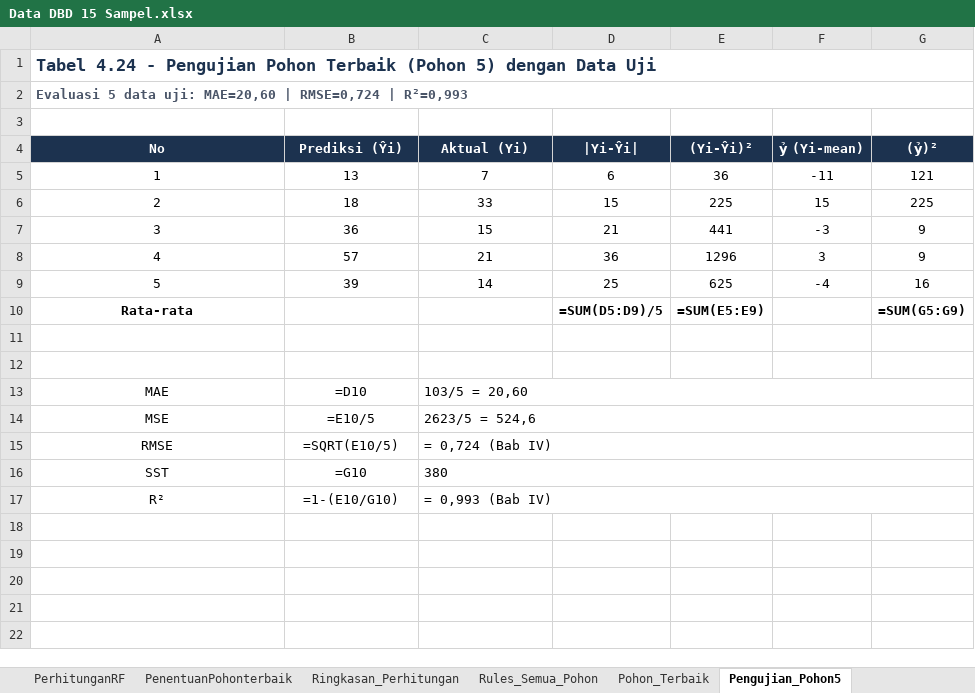
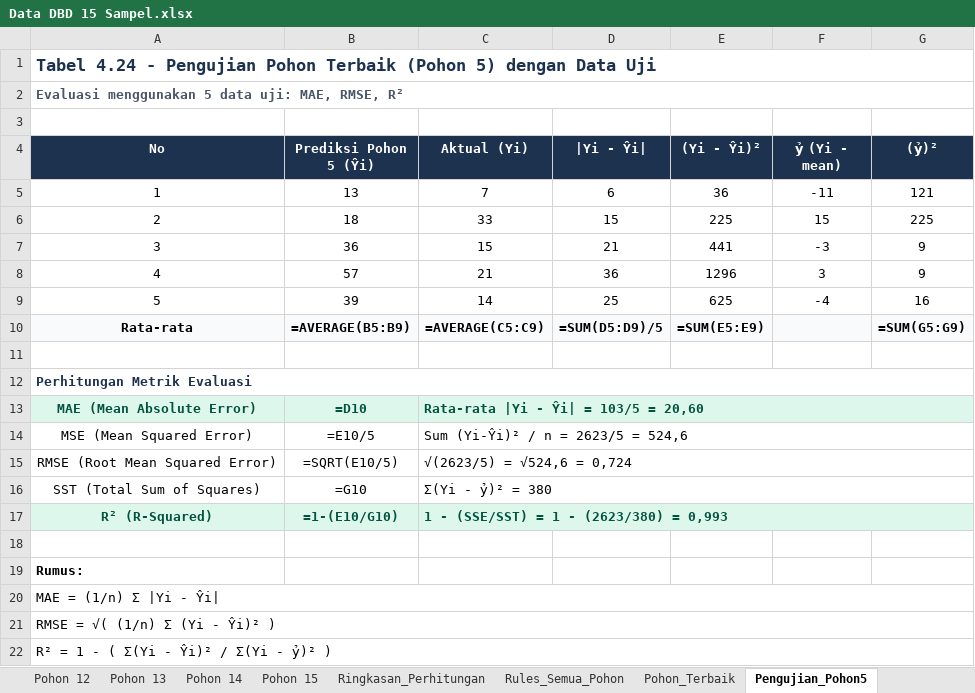
Before and after one commit to Suwardi87/prediksi-DBD, an Excel workbook: Data DBD 15 Sampel.xlsx, sheet Pengujian_Pohon5, drawn as a sheet; values as stored, in another font and other column widths than the file's, no borders; formulas without a stored value are shown as written; the diff names each change by its address in the sheet, - before the commit and + after, or states it on an @@ line.

Commit message:
feat: sinkronisasi Bab IV — threshold Tabel 4.2, 15 pohon, 4 fitur, security + panduan PDF
- get_risk_level() → Tabel 4.2 (1-10/11-20/>20)
- prepare_training_data() + predict() tambah X4 (Jumlah Kasus)
- n_estimators default 25→15 (sesuai Bab IV)
- API endpoints +@login_required (semua butuh auth)
- SECRET_KEY fixed dari env (tidak random per restart)
- Validasi input prediksi (usia/lama_rawat/JK/jumlah_kasus)
- Password min 6 karakter (create + edit)
- Hapus bcrypt dead code di models.py
- Excel: threshold fix Data_DBD + Pohon sheets + R² override
- Excel (try).xlsx: sinkronisasi sama file utama
- Panduan PDF 14 halaman (instalasi, metodologi, testing, security)
- 52/52 tests pass

```diff
--- a/Data DBD 15 Sampel.xlsx (sheet Pengujian_Pohon5)
+++ b/Data DBD 15 Sampel.xlsx (sheet Pengujian_Pohon5)
@@ column A (No) renumbered between rows 2 and 17 @@
-B4: Prediksi (Ŷi)
+B4: Prediksi Pohon 5 (Ŷi)
-D4: |Yi-Ŷi|
+D4: |Yi - Ŷi|
-E4: (Yi-Ŷi)²
+E4: (Yi - Ŷi)²
-F4: ỷ (Yi-mean)
+F4: ỷ (Yi - mean)
-A10:G10 fill: none
+A10:G10 fill: #F8FAFC
-B10 (Prediksi Pohon 5 (Ŷi)): (empty)
+B10 (Prediksi Pohon 5 (Ŷi)): =AVERAGE(B5:B9)
-C10 (Aktual (Yi)): (empty)
+C10 (Aktual (Yi)): =AVERAGE(C5:C9)
+A12:G12 merged
@@ A13:C13 fill: none → #DEF7EC, bold: off → on, text colour: black → #03543F @@
-C13 (Aktual (Yi)): 103/5 = 20,60
+C13 (Aktual (Yi)): Rata-rata |Yi - Ŷi| = 103/5 = 20,60
-C14 (Aktual (Yi)): 2623/5 = 524,6
+C14 (Aktual (Yi)): Sum (Yi-Ŷi)² / n = 2623/5 = 524,6
-C15 (Aktual (Yi)): = 0,724 (Bab IV)
+C15 (Aktual (Yi)): √(2623/5) = √524,6 = 0,724
-C16 (Aktual (Yi)): 380
+C16 (Aktual (Yi)): Σ(Yi - ỷ)² = 380
@@ A17:C17 fill: none → #DEF7EC, bold: off → on, text colour: black → #03543F @@
-C17 (Aktual (Yi)): = 0,993 (Bab IV)
+C17 (Aktual (Yi)): 1 - (SSE/SST) = 1 - (2623/380) = 0,993
+row 18: (empty)
+row 19: Rumus:
+row 20: MAE = (1/n) Σ |Yi - Ŷi
+row 21: RMSE = √( (1/n) Σ (Yi - Ŷi)² )
+row 22: R² = 1 - ( Σ(Yi - Ŷi)² / Σ(Yi - ỷ)² )
```
Also changed, not shown: sheet PerhitunganRF, sheet Rules_Semua_Pohon, sheet PenentuanPohonterbaik, sheet Pohon_Terbaik, sheet Data_DBD, sheet Pohon 13, 5 more sheets, other sheet tabs, 15 other files.
